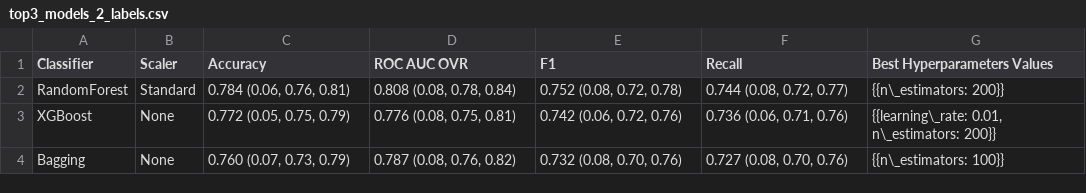
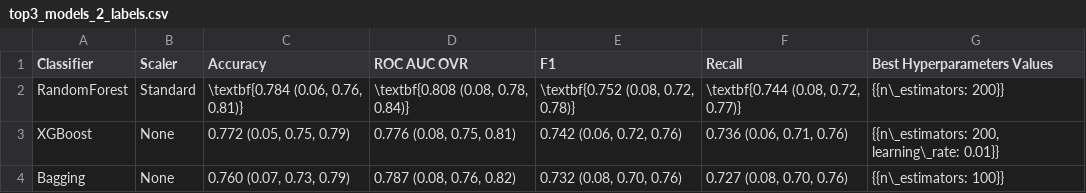
Before and after one commit to danieldealmeidaduque/using-ml-to-predict-hemophilia-a-severity, a CSV file: results/2_labels/tables/top3_models_2_labels.csv, drawn as a sheet.

```diff
--- a/results/2_labels/tables/top3_models_2_labels.csv
+++ b/results/2_labels/tables/top3_models_2_labels.csv
@@ -1,4 +1,4 @@
 Classifier,Scaler,Accuracy,ROC AUC OVR,F1,Recall,Best Hyperparameters Values
-RandomForest,Standard,"0.784 (0.06, 0.76, 0.81)","0.808 (0.08, 0.78, 0.84)","0.752 (0.08, 0.72, 0.78)","0.744 (0.08, 0.72, 0.77)",{{n\_estimators: 200}}
-XGBoost,None,"0.772 (0.05, 0.75, 0.79)","0.776 (0.08, 0.75, 0.81)","0.742 (0.06, 0.72, 0.76)","0.736 (0.06, 0.71, 0.76)","{{learning\_rate: 0.01, n\_estimators: 200}}"
+RandomForest,Standard,"\textbf{0.784 (0.06, 0.76, 0.81)}","\textbf{0.808 (0.08, 0.78, 0.84)}","\textbf{0.752 (0.08, 0.72, 0.78)}","\textbf{0.744 (0.08, 0.72, 0.77)}",{{n\_estimators: 200}}
+XGBoost,None,"0.772 (0.05, 0.75, 0.79)","0.776 (0.08, 0.75, 0.81)","0.742 (0.06, 0.72, 0.76)","0.736 (0.06, 0.71, 0.76)","{{n\_estimators: 200, learning\_rate: 0.01}}"
 Bagging,None,"0.760 (0.07, 0.73, 0.79)","0.787 (0.08, 0.76, 0.82)","0.732 (0.08, 0.70, 0.76)","0.727 (0.08, 0.70, 0.76)",{{n\_estimators: 100}}
```
Also changed, not shown: results/2_labels/tables/all_models_2_labels.csv, results/2_labels/tables/ppv_npv_values_2_labels.csv, 10 other files.
